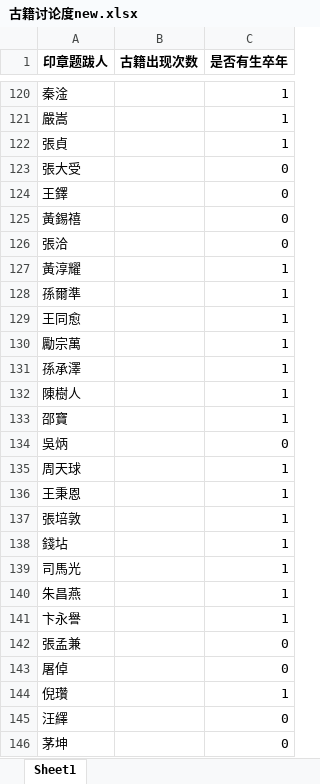
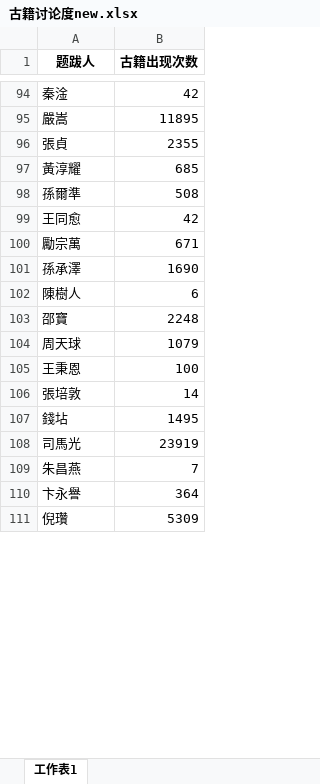
Before and after one commit to oscarchen666/ghzj_back, an Excel workbook: data/古籍讨论度new.xlsx, sheet 工作表1, drawn as a sheet; only a part is shown, gaps mark what is left out; values as stored, in another font and other column widths than the file's, no borders; removed rows and columns are numbered as before the commit, all else as after; the diff covers the shown part only; the diff names each change by its address in the sheet, - before the commit and + after, or states it on an @@ line.

```diff
--- a/data/古籍讨论度new.xlsx (sheet 工作表1)
+++ b/data/古籍讨论度new.xlsx (sheet 工作表1)
-sheet tab: Sheet1
+sheet tab: 工作表1
-column C (是否有生卒年), rows 120-122: all 1; rows 127-133: all 1; rows 135-141: all 1; row 144: 1
-A1: 印章题跋人
+A1: 题跋人
-B94 (古籍出现次数): (empty)
+B94 (古籍出现次数): 42
-B95 (古籍出现次数): (empty)
+B95 (古籍出现次数): 11895
-B96 (古籍出现次数): (empty)
+B96 (古籍出现次数): 2355
-row 123: 張大受 |  | 0
-row 124: 王鐸 |  | 0
-row 125: 黃錫禧 |  | 0
-row 126: 張洽 |  | 0
-B97 (古籍出现次数): (empty)
+B97 (古籍出现次数): 685
-B98 (古籍出现次数): (empty)
+B98 (古籍出现次数): 508
-B99 (古籍出现次数): (empty)
+B99 (古籍出现次数): 42
-B100 (古籍出现次数): (empty)
+B100 (古籍出现次数): 671
-B101 (古籍出现次数): (empty)
+B101 (古籍出现次数): 1690
-B102 (古籍出现次数): (empty)
+B102 (古籍出现次数): 6
-B103 (古籍出现次数): (empty)
+B103 (古籍出现次数): 2248
-row 134: 吳炳 |  | 0
-B104 (古籍出现次数): (empty)
+B104 (古籍出现次数): 1079
-B105 (古籍出现次数): (empty)
+B105 (古籍出现次数): 100
-B106 (古籍出现次数): (empty)
+B106 (古籍出现次数): 14
-B107 (古籍出现次数): (empty)
+B107 (古籍出现次数): 1495
-B108 (古籍出现次数): (empty)
+B108 (古籍出现次数): 23919
-B109 (古籍出现次数): (empty)
+B109 (古籍出现次数): 7
-B110 (古籍出现次数): (empty)
+B110 (古籍出现次数): 364
-row 142: 張孟兼 |  | 0
-row 143: 屠倬 |  | 0
-B111 (古籍出现次数): (empty)
+B111 (古籍出现次数): 5309
-row 145: 汪繹 |  | 0
-row 146: 茅坤 |  | 0
```
Also changed, not shown: 343 removed rows and 549 edited cells elsewhere in this sheet, data/古籍讨论度.xlsx, 11 other files.
